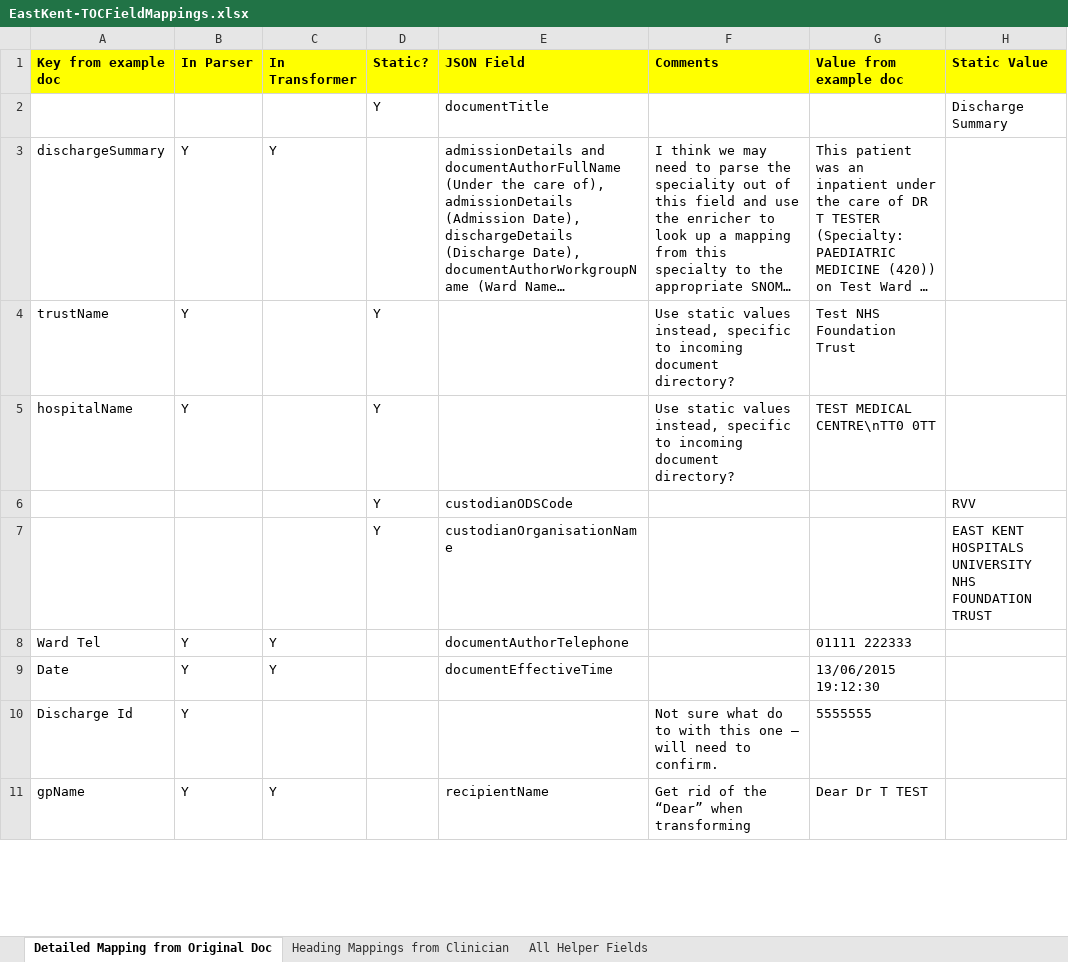
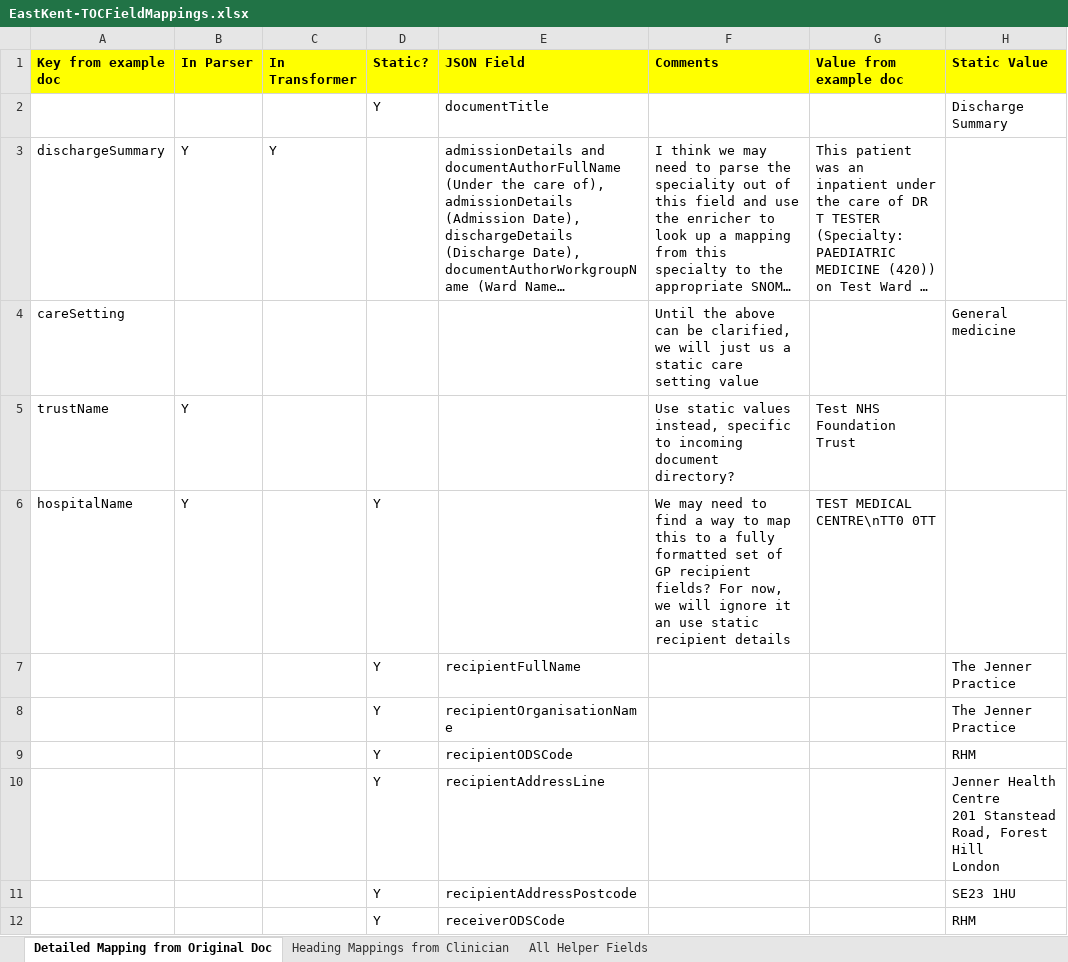
Before and after one commit to nhs-ciao/ciao-poc-kent, an Excel workbook: EastKent-TOCFieldMappings.xlsx, sheet Detailed Mapping from Original Doc, drawn as a sheet; only a part is shown; the shorter side is filled out with more unchanged rows; long unchanged cells end in …; values as stored, in another font and other column widths than the file's, no borders; addresses are those after the commit; ↵ is a line break in a cell; the diff covers the shown part only; the diff names each change by its address in the sheet, - before the commit and + after, or states it on an @@ line.

```diff
--- a/EastKent-TOCFieldMappings.xlsx (sheet Detailed Mapping from Original Doc)
+++ b/EastKent-TOCFieldMappings.xlsx (sheet Detailed Mapping from Original Doc)
+row 4: careSetting |  |  |  |  | Until the above can be clarified, we will just us a static care setting value |  | General medicine
-D5 (Static?): Y
+D5 (Static?): (empty)
-F6 (Comments): Use static values instead, specific to incoming document directory?
+F6 (Comments): We may need to find a way to map this to a fully formatted set of GP recipient fields? For now, we will ignore it an use static recipient details
+row 7:  |  |  | Y | recipientFullName |  |  | The Jenner Practice
+row 8:  |  |  | Y | recipientOrganisationName |  |  | The Jenner Practice
+row 9:  |  |  | Y | recipientODSCode |  |  | RHM
+row 10:  |  |  | Y | recipientAddressLine |  |  | Jenner Health Centre ↵ 201 Stanstead Road, Forest Hill ↵ London
+row 11:  |  |  | Y | recipientAddressPostcode |  |  | SE23 1HU
+row 12:  |  |  | Y | receiverODSCode |  |  | RHM
```
Also changed, not shown: 8 added rows and 29 edited cells elsewhere in this sheet, 40 other files.
